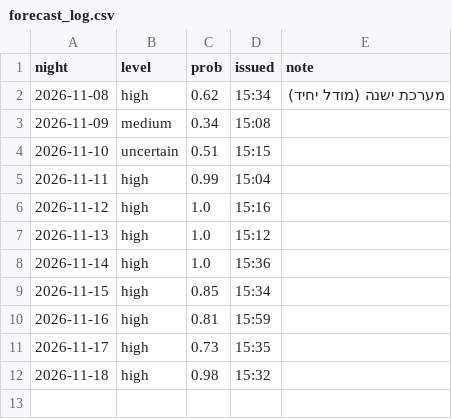
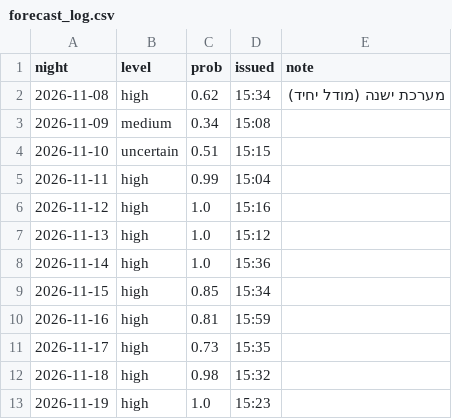
Before and after one commit to Yonifal/shoham-air, a CSV file: data/forecast_log.csv, drawn as a sheet; the diff names each change by its address in the sheet, - before the commit and + after, or states it on an @@ line.

```diff
--- a/data/forecast_log.csv
+++ b/data/forecast_log.csv
+row 13: 2026-11-19 | high | 1.0 | 15:23
```
Also changed, not shown: 4 other files.
